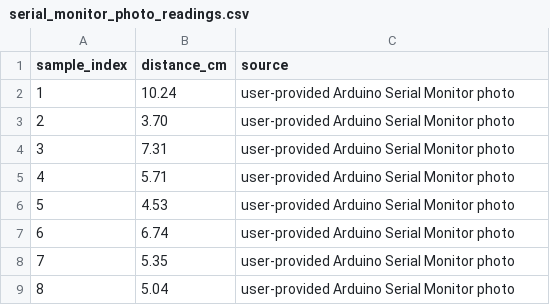
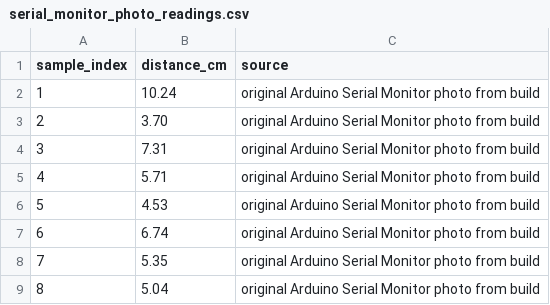
Before and after one commit to doyunsin883-debug/-THREAT-TRACK-DEFENSE-CONSOLE, a CSV file: data/serial_monitor_photo_readings.csv, drawn as a sheet.

```diff
--- a/data/serial_monitor_photo_readings.csv
+++ b/data/serial_monitor_photo_readings.csv
@@ -1,9 +1,9 @@
 sample_index,distance_cm,source
-1,10.24,user-provided Arduino Serial Monitor photo
-2,3.70,user-provided Arduino Serial Monitor photo
-3,7.31,user-provided Arduino Serial Monitor photo
-4,5.71,user-provided Arduino Serial Monitor photo
-5,4.53,user-provided Arduino Serial Monitor photo
-6,6.74,user-provided Arduino Serial Monitor photo
-7,5.35,user-provided Arduino Serial Monitor photo
-8,5.04,user-provided Arduino Serial Monitor photo
+1,10.24,original Arduino Serial Monitor photo from build
+2,3.70,original Arduino Serial Monitor photo from build
+3,7.31,original Arduino Serial Monitor photo from build
+4,5.71,original Arduino Serial Monitor photo from build
+5,4.53,original Arduino Serial Monitor photo from build
+6,6.74,original Arduino Serial Monitor photo from build
+7,5.35,original Arduino Serial Monitor photo from build
+8,5.04,original Arduino Serial Monitor photo from build
```
Also changed, not shown: 6 other files.
